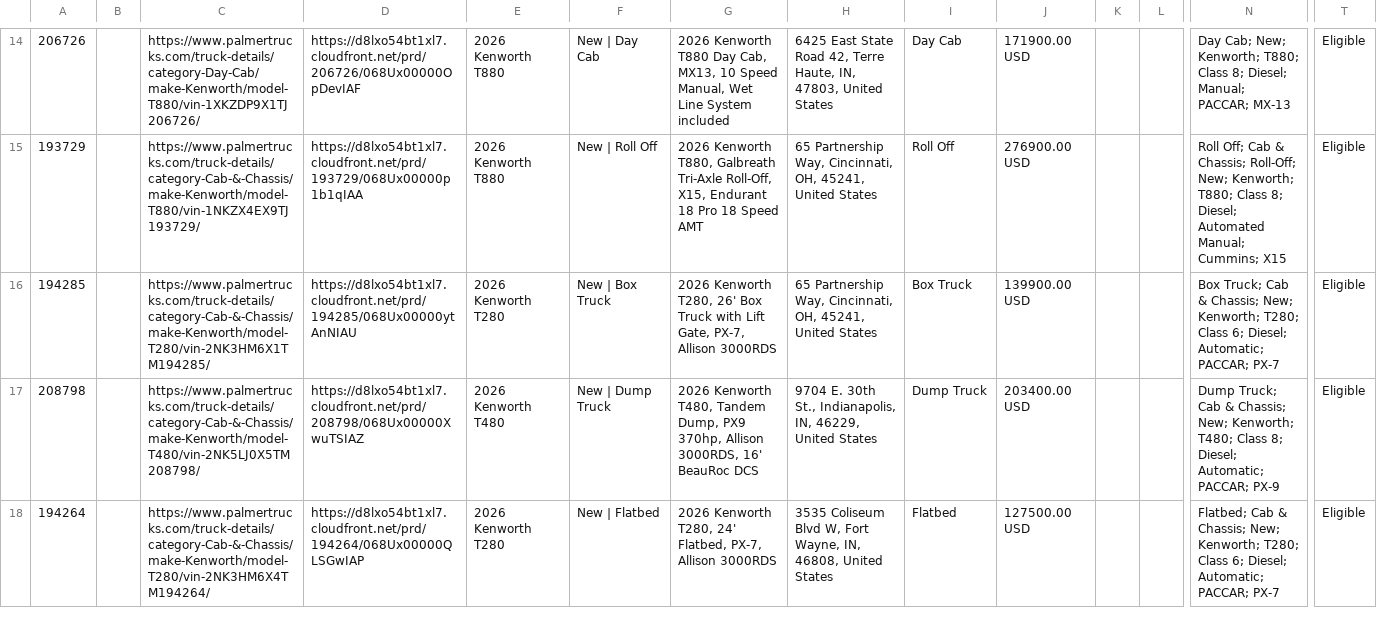
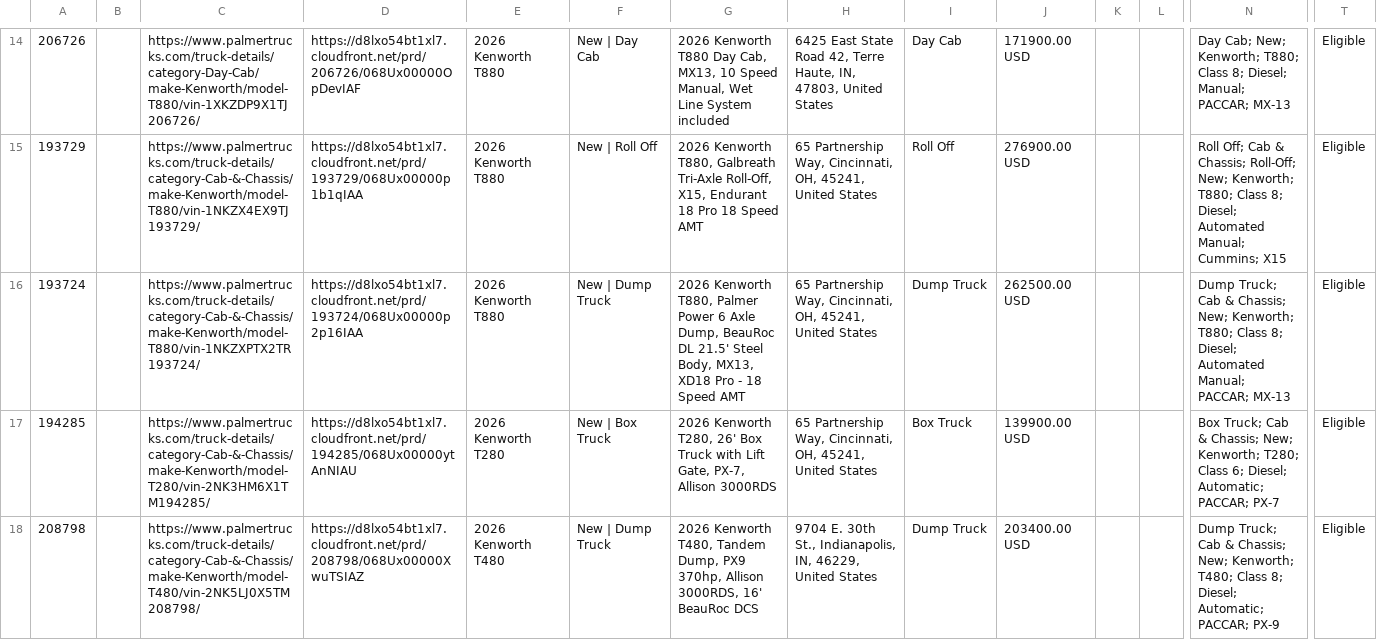
Before and after one commit to Fusable-Analytics/palmer-trucks-feed, a CSV file: google_ads_feed.csv, drawn as a sheet; only a part is shown, gaps mark what is left out; the shorter side is filled out with more unchanged rows; rows hold the shown columns only; the diff covers the shown part only; the diff names each change by its address in the sheet, - before the commit and + after, or states it on an @@ line.

```diff
--- a/google_ads_feed.csv
+++ b/google_ads_feed.csv
+row 16: 193724 |  | https://www.palmertrucks.com/truck-details/category-Cab-&-Chassis/make-Kenworth/model-T880/vin-1NKZXPTX2TR193724/ | https://d8lxo54bt1xl7.cloudfront.net/prd/193724/068Ux00000p2p16IAA | 2026 Kenworth T880 | New | Dump Truck | 2026 Kenworth T880, Palmer Power 6 Axle Dump, BeauRoc DL 21.5' Steel Body, MX13, XD18 Pro - 18 Speed AMT | 65 Partnership Way, Cincinnati, OH, 45241, United States | Dump Truck | 262500.00 USD |  |  | Dump Truck; Cab & Chassis; New; Kenworth; T880; Class 8; Diesel; Automated Manual; PACCAR; MX-13 | Eligible
```
Also changed, not shown: 1 added row elsewhere in this file.
